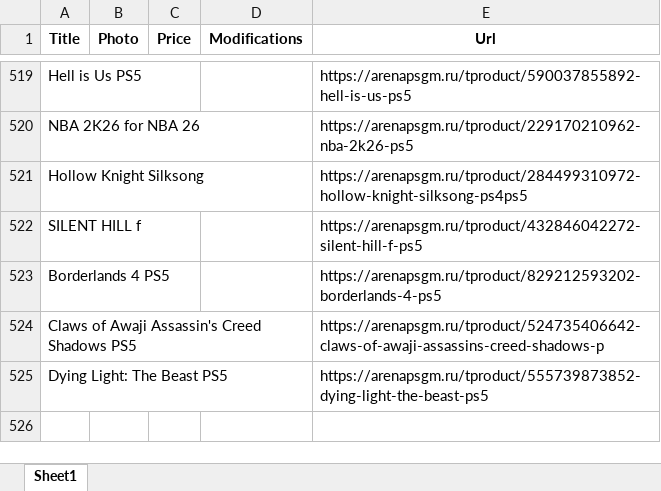
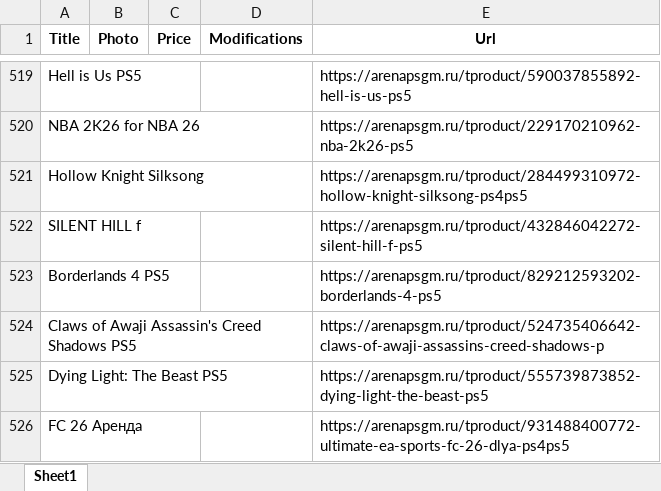
Before and after one commit to chekoli911/AGSGM_BOT, an Excel workbook: store-8370478-Vse_igri-202507290225_fixed.xlsx, sheet Sheet1, drawn as a sheet; only a part is shown, gaps mark what is left out; values as stored, in another font and other column widths than the file's, no borders; the diff names each change by its address in the sheet, - before the commit and + after, or states it on an @@ line.

Commit message:
Add files via upload

```diff
--- a/store-8370478-Vse_igri-202507290225_fixed.xlsx (sheet Sheet1)
+++ b/store-8370478-Vse_igri-202507290225_fixed.xlsx (sheet Sheet1)
+row 526: FC 26 Аренда |  |  |  | https://arenapsgm.ru/tproduct/931488400772-ultimate-ea-sports-fc-26-dlya-ps4ps5
```
